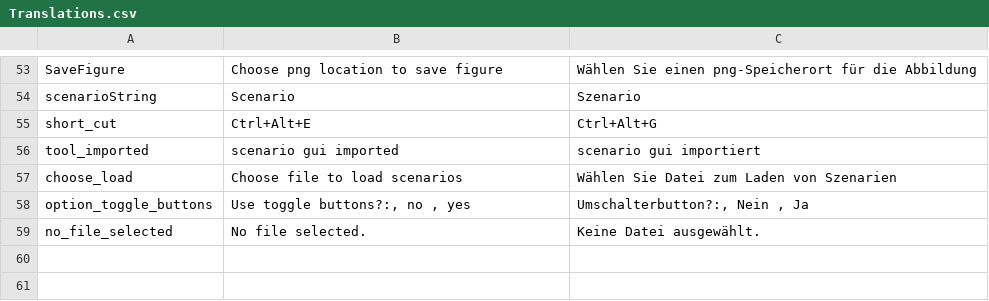
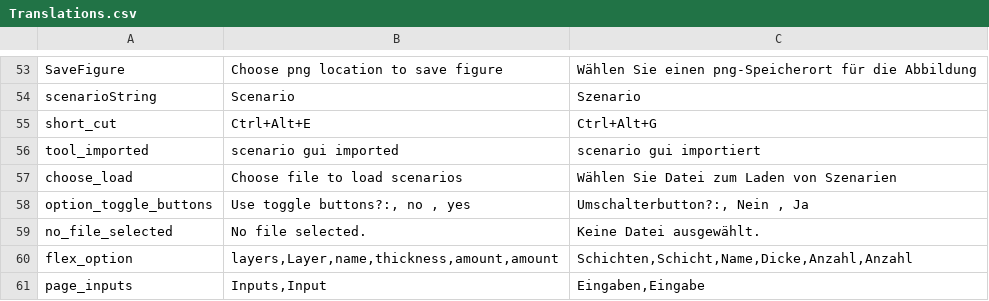
Before and after one commit to tblanke/ScenarioGUI, a CSV file: examples/Translations.csv, drawn as a sheet; only a part is shown, gaps mark what is left out.

Commit message:
test_flex_amount

```diff
--- a/examples/Translations.csv
+++ b/examples/Translations.csv
@@ -59 +59,3 @@ option_toggle_buttons;Use toggle buttons?:, no , yes ;Umschalterbutton?:, Nein ,
 no_file_selected;No file selected.;Keine Datei ausgewählt.
+flex_option;layers,Layer,name,thickness,amount,amount;Schichten,Schicht,Name,Dicke,Anzahl,Anzahl
+page_inputs;Inputs,Input;Eingaben,Eingabe
```
Also changed, not shown: 11 other files.
